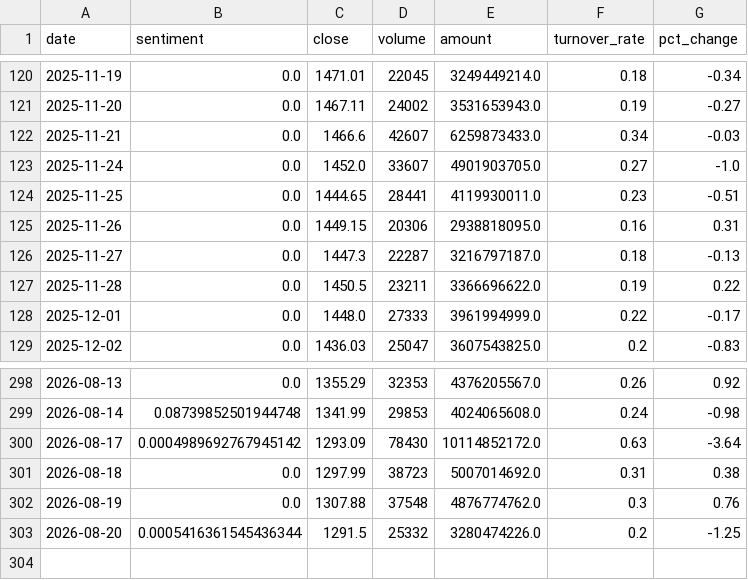
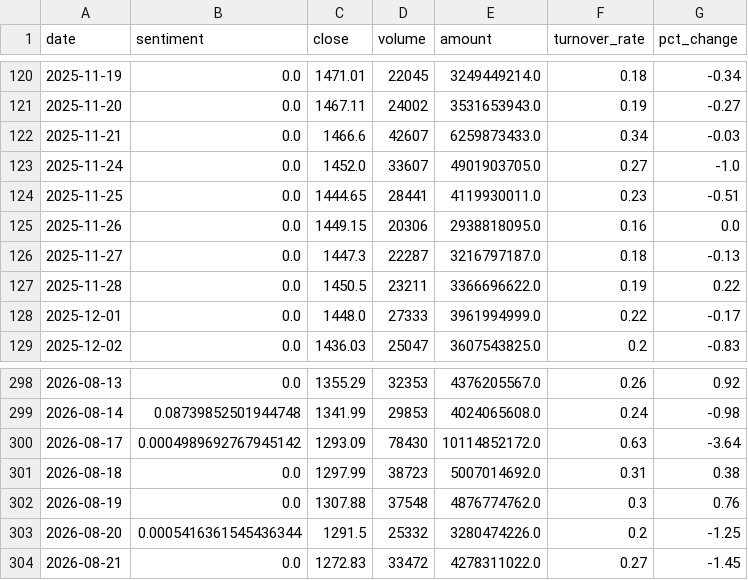
Before and after one commit to ChenyuHeee/SentiX, a CSV file: data/exports/600519.csv, drawn as a sheet; only a part is shown, gaps mark what is left out.

```diff
--- a/data/exports/600519.csv
+++ b/data/exports/600519.csv
@@ -124,3 +124,3 @@ date,sentiment,close,volume,amount,turnover_rate,pct_change
 2025-11-25,0.0,1444.65,28441,4119930011.0,0.23,-0.51
-2025-11-26,0.0,1449.15,20306,2938818095.0,0.16,0.31
+2025-11-26,0.0,1449.15,20306,2938818095.0,0.16,0.0
 2025-11-27,0.0,1447.3,22287,3216797187.0,0.18,-0.13
@@ -303 +303,2 @@ date,sentiment,close,volume,amount,turnover_rate,pct_change
 2026-08-20,0.0005416361545436344,1291.5,25332,3280474226.0,0.2,-1.25
+2026-08-21,0.0,1272.83,33472,4278311022.0,0.27,-1.45
```
Also changed, not shown: 15 other files.
